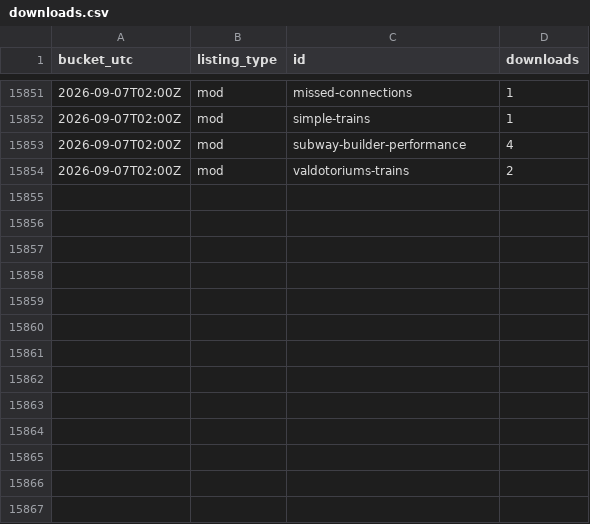
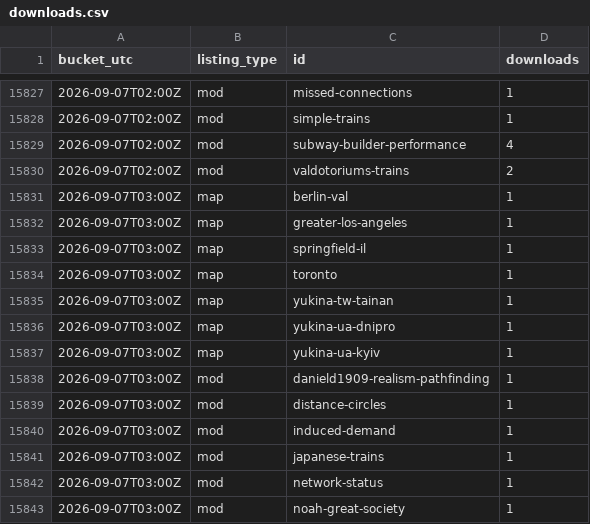
Before and after one commit to Subway-Builder-Modded/The-Railyard, a CSV file: analytics/hourly/downloads.csv, drawn as a sheet; only a part is shown, gaps mark what is left out; the diff covers the shown part only; the diff names each change by its address in the sheet, - before the commit and + after, or states it on an @@ line.

```diff
--- a/analytics/hourly/downloads.csv
+++ b/analytics/hourly/downloads.csv
+row 15831: 2026-09-07T03:00Z | map | berlin-val | 1
+row 15832: 2026-09-07T03:00Z | map | greater-los-angeles | 1
+row 15833: 2026-09-07T03:00Z | map | springfield-il | 1
+row 15834: 2026-09-07T03:00Z | map | toronto | 1
+row 15835: 2026-09-07T03:00Z | map | yukina-tw-tainan | 1
+row 15836: 2026-09-07T03:00Z | map | yukina-ua-dnipro | 1
+row 15837: 2026-09-07T03:00Z | map | yukina-ua-kyiv | 1
+row 15838: 2026-09-07T03:00Z | mod | danield1909-realism-pathfinding | 1
+row 15839: 2026-09-07T03:00Z | mod | distance-circles | 1
+row 15840: 2026-09-07T03:00Z | mod | induced-demand | 1
+row 15841: 2026-09-07T03:00Z | mod | japanese-trains | 1
+row 15842: 2026-09-07T03:00Z | mod | network-status | 1
+row 15843: 2026-09-07T03:00Z | mod | noah-great-society | 1
```
Also changed, not shown: 24 removed rows elsewhere in this file, analytics/railyard_app_by_day.csv, 8 other files.
